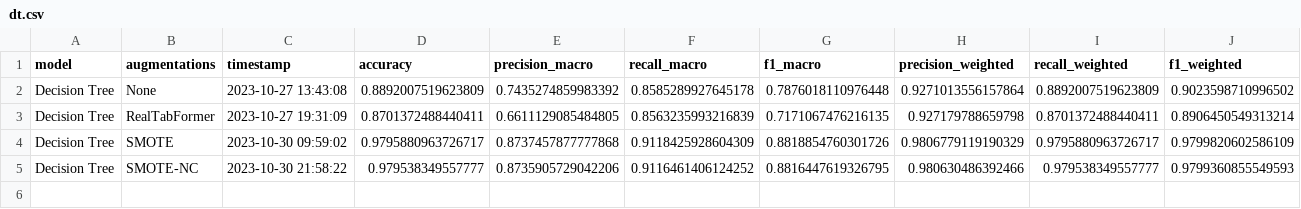
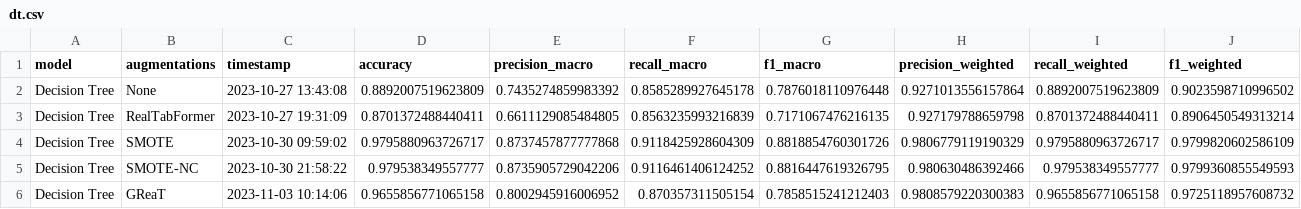
Before and after one commit to Tiago1Ribeiro/tabular_data_augmentation, a CSV file: results/metrics/dt.csv, drawn as a sheet; the diff names each change by its address in the sheet, - before the commit and + after, or states it on an @@ line.

Commit message:
results_update

```diff
--- a/results/metrics/dt.csv
+++ b/results/metrics/dt.csv
+row 6: Decision Tree | GReaT | 2023-11-03 10:14:06 | 0.9655856771065158 | 0.8002945916006952 | 0.870357311505154 | 0.7858515241212403 | 0.9808579220300383 | 0.9655856771065158 | 0.9725118957608732
```
Also changed, not shown: results/metrics/randomforest.csv, results/metrics/xgboost.csv, 6 other files.
